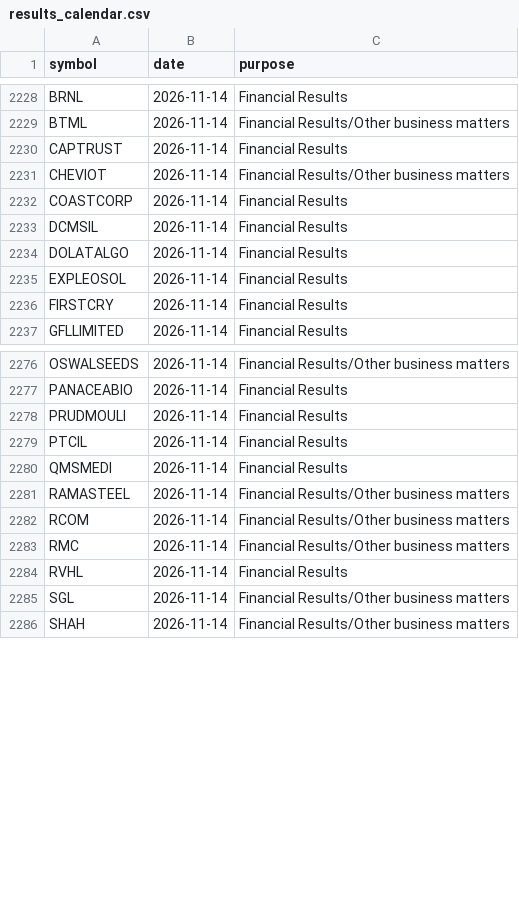
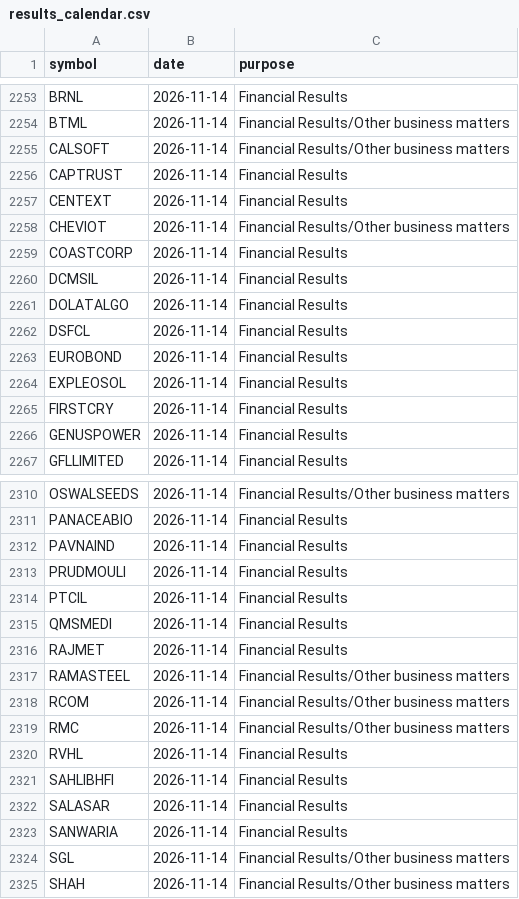
Before and after one commit to vs916491-maker/Nifty-sector-strength, a CSV file: data/meta/results_calendar.csv, drawn as a sheet; only a part is shown, gaps mark what is left out; the diff covers the shown part only; the diff names each change by its address in the sheet, - before the commit and + after, or states it on an @@ line.

```diff
--- a/data/meta/results_calendar.csv
+++ b/data/meta/results_calendar.csv
+row 2255: CALSOFT | 2026-11-14 | Financial Results/Other business matters
+row 2257: CENTEXT | 2026-11-14 | Financial Results
+row 2262: DSFCL | 2026-11-14 | Financial Results
+row 2263: EUROBOND | 2026-11-14 | Financial Results
+row 2266: GENUSPOWER | 2026-11-14 | Financial Results
+row 2312: PAVNAIND | 2026-11-14 | Financial Results
+row 2316: RAJMET | 2026-11-14 | Financial Results
+row 2321: SAHLIBHFI | 2026-11-14 | Financial Results
+row 2322: SALASAR | 2026-11-14 | Financial Results
+row 2323: SANWARIA | 2026-11-14 | Financial Results
```
Also changed, not shown: 40 added rows, 2 removed rows and 1 edited cell elsewhere in this file, data/indices/2026-10.csv, data/indices/2026-11.csv, 28 other files.
